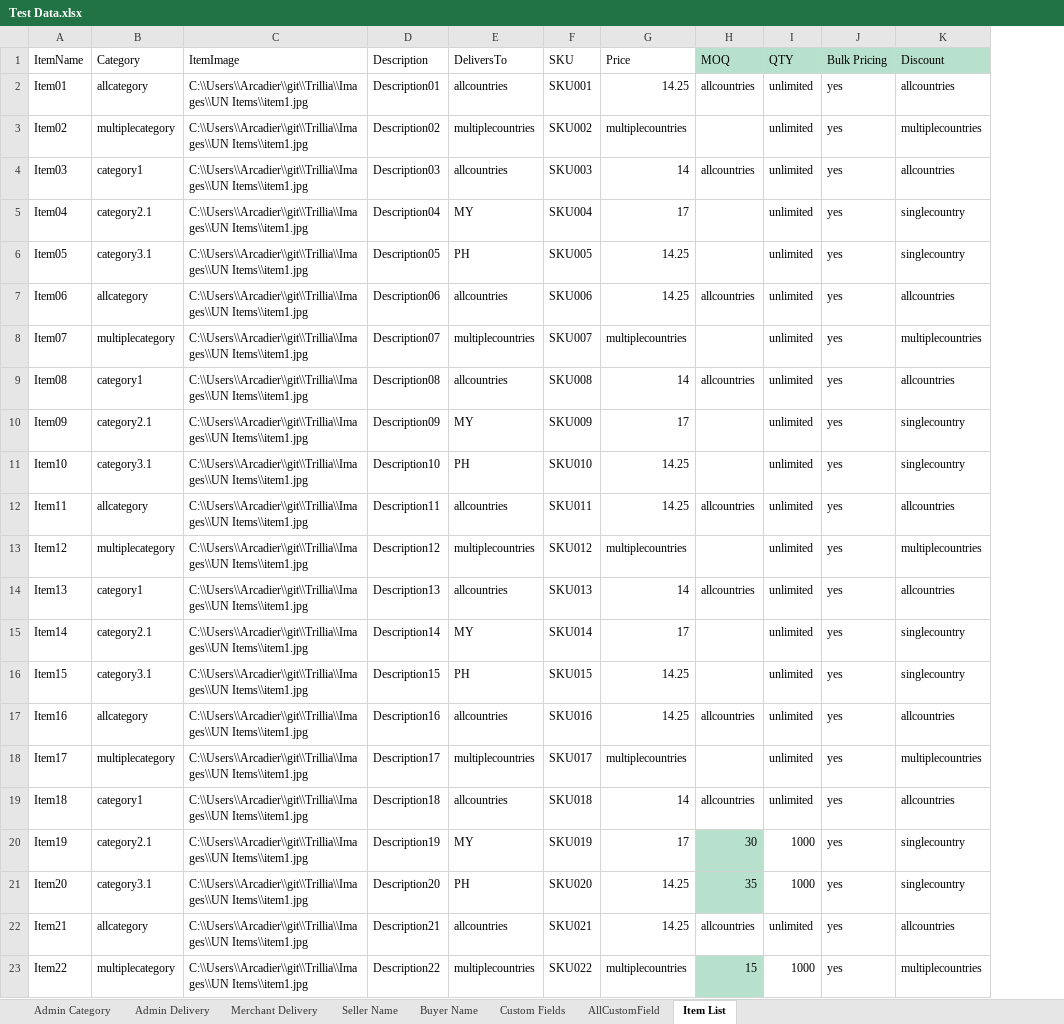
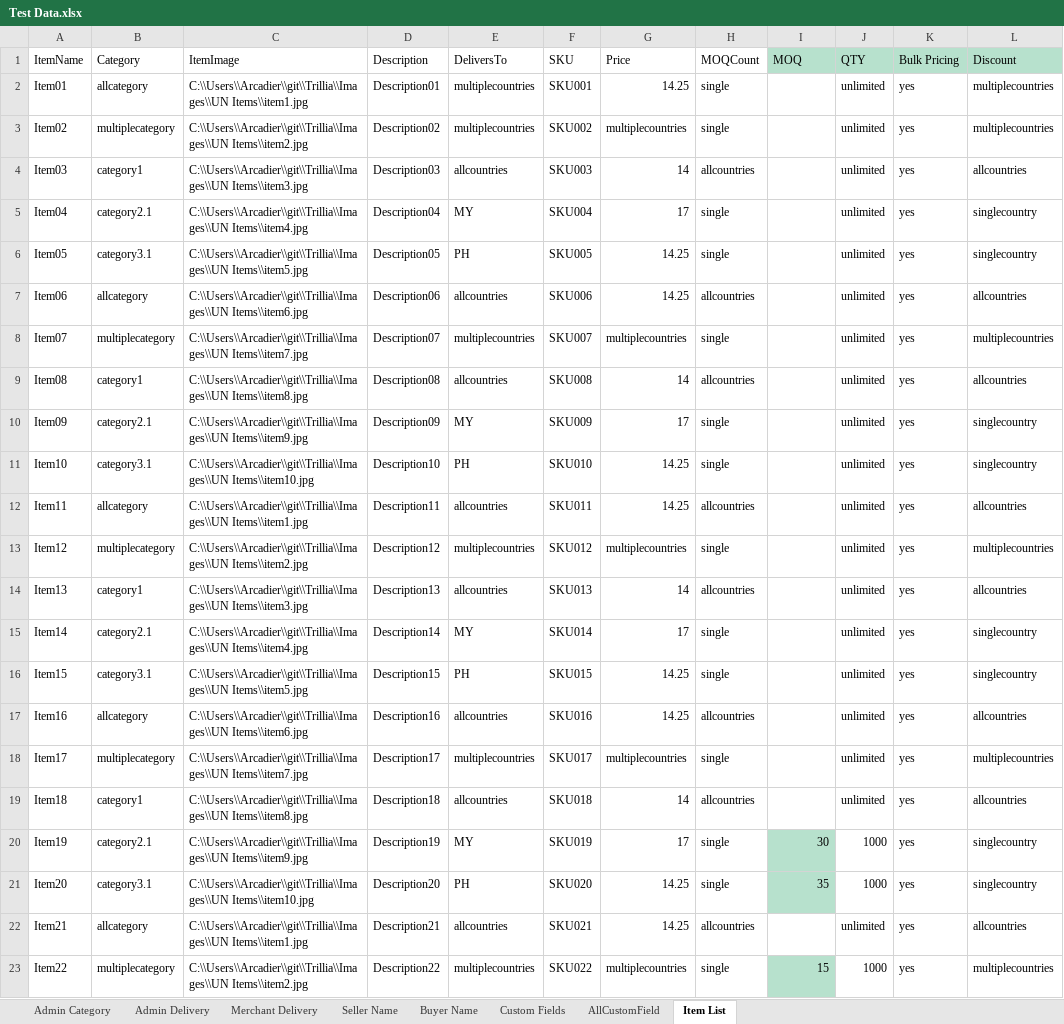
Before and after one commit to emancabugos/Trillia, an Excel workbook: Data Files/Test Data.xlsx, sheet Item List, drawn as a sheet; only a part is shown; values as stored, in another font and other column widths than the file's, no borders; addresses are those after the commit; the diff covers the shown part only; the diff names each change by its address in the sheet, - before the commit and + after, or states it on an @@ line.

```diff
--- a/Data Files/Test Data.xlsx (sheet Item List)
+++ b/Data Files/Test Data.xlsx (sheet Item List)
+column H (MOQCount), rows 2-23: single | single | allcountries | single | single | allcountries | single | allcountries | single | single | allcountries | single | allcountries | single | single | allcountries | single | allcountries | single | single | allcountries | single
-E2 (DeliversTo): allcountries
+E2 (DeliversTo): multiplecountries
-I2 (MOQ): allcountries
+I2 (MOQ): (empty)
-L2 (Discount): allcountries
+L2 (Discount): multiplecountries
-C3 (ItemImage): C:\\Users\\Arcadier\\git\\Trillia\\Images\\UN Items\\item1.jpg
+C3 (ItemImage): C:\\Users\\Arcadier\\git\\Trillia\\Images\\UN Items\\item2.jpg
-C4 (ItemImage): C:\\Users\\Arcadier\\git\\Trillia\\Images\\UN Items\\item1.jpg
+C4 (ItemImage): C:\\Users\\Arcadier\\git\\Trillia\\Images\\UN Items\\item3.jpg
-I4 (MOQ): allcountries
+I4 (MOQ): (empty)
-C5 (ItemImage): C:\\Users\\Arcadier\\git\\Trillia\\Images\\UN Items\\item1.jpg
+C5 (ItemImage): C:\\Users\\Arcadier\\git\\Trillia\\Images\\UN Items\\item4.jpg
-C6 (ItemImage): C:\\Users\\Arcadier\\git\\Trillia\\Images\\UN Items\\item1.jpg
+C6 (ItemImage): C:\\Users\\Arcadier\\git\\Trillia\\Images\\UN Items\\item5.jpg
-C7 (ItemImage): C:\\Users\\Arcadier\\git\\Trillia\\Images\\UN Items\\item1.jpg
+C7 (ItemImage): C:\\Users\\Arcadier\\git\\Trillia\\Images\\UN Items\\item6.jpg
-I7 (MOQ): allcountries
+I7 (MOQ): (empty)
-C8 (ItemImage): C:\\Users\\Arcadier\\git\\Trillia\\Images\\UN Items\\item1.jpg
+C8 (ItemImage): C:\\Users\\Arcadier\\git\\Trillia\\Images\\UN Items\\item7.jpg
-C9 (ItemImage): C:\\Users\\Arcadier\\git\\Trillia\\Images\\UN Items\\item1.jpg
+C9 (ItemImage): C:\\Users\\Arcadier\\git\\Trillia\\Images\\UN Items\\item8.jpg
-I9 (MOQ): allcountries
+I9 (MOQ): (empty)
-C10 (ItemImage): C:\\Users\\Arcadier\\git\\Trillia\\Images\\UN Items\\item1.jpg
+C10 (ItemImage): C:\\Users\\Arcadier\\git\\Trillia\\Images\\UN Items\\item9.jpg
-C11 (ItemImage): C:\\Users\\Arcadier\\git\\Trillia\\Images\\UN Items\\item1.jpg
+C11 (ItemImage): C:\\Users\\Arcadier\\git\\Trillia\\Images\\UN Items\\item10.jpg
-I12 (MOQ): allcountries
+I12 (MOQ): (empty)
-C13 (ItemImage): C:\\Users\\Arcadier\\git\\Trillia\\Images\\UN Items\\item1.jpg
+C13 (ItemImage): C:\\Users\\Arcadier\\git\\Trillia\\Images\\UN Items\\item2.jpg
-C14 (ItemImage): C:\\Users\\Arcadier\\git\\Trillia\\Images\\UN Items\\item1.jpg
+C14 (ItemImage): C:\\Users\\Arcadier\\git\\Trillia\\Images\\UN Items\\item3.jpg
-I14 (MOQ): allcountries
+I14 (MOQ): (empty)
-C15 (ItemImage): C:\\Users\\Arcadier\\git\\Trillia\\Images\\UN Items\\item1.jpg
+C15 (ItemImage): C:\\Users\\Arcadier\\git\\Trillia\\Images\\UN Items\\item4.jpg
-C16 (ItemImage): C:\\Users\\Arcadier\\git\\Trillia\\Images\\UN Items\\item1.jpg
+C16 (ItemImage): C:\\Users\\Arcadier\\git\\Trillia\\Images\\UN Items\\item5.jpg
-C17 (ItemImage): C:\\Users\\Arcadier\\git\\Trillia\\Images\\UN Items\\item1.jpg
+C17 (ItemImage): C:\\Users\\Arcadier\\git\\Trillia\\Images\\UN Items\\item6.jpg
-I17 (MOQ): allcountries
+I17 (MOQ): (empty)
-C18 (ItemImage): C:\\Users\\Arcadier\\git\\Trillia\\Images\\UN Items\\item1.jpg
+C18 (ItemImage): C:\\Users\\Arcadier\\git\\Trillia\\Images\\UN Items\\item7.jpg
-C19 (ItemImage): C:\\Users\\Arcadier\\git\\Trillia\\Images\\UN Items\\item1.jpg
+C19 (ItemImage): C:\\Users\\Arcadier\\git\\Trillia\\Images\\UN Items\\item8.jpg
-I19 (MOQ): allcountries
+I19 (MOQ): (empty)
-C20 (ItemImage): C:\\Users\\Arcadier\\git\\Trillia\\Images\\UN Items\\item1.jpg
+C20 (ItemImage): C:\\Users\\Arcadier\\git\\Trillia\\Images\\UN Items\\item9.jpg
-C21 (ItemImage): C:\\Users\\Arcadier\\git\\Trillia\\Images\\UN Items\\item1.jpg
+C21 (ItemImage): C:\\Users\\Arcadier\\git\\Trillia\\Images\\UN Items\\item10.jpg
-I22 (MOQ): allcountries
+I22 (MOQ): (empty)
-C23 (ItemImage): C:\\Users\\Arcadier\\git\\Trillia\\Images\\UN Items\\item1.jpg
+C23 (ItemImage): C:\\Users\\Arcadier\\git\\Trillia\\Images\\UN Items\\item2.jpg
```
Also changed, not shown: 74 edited cells elsewhere in this sheet, 27 other files.
